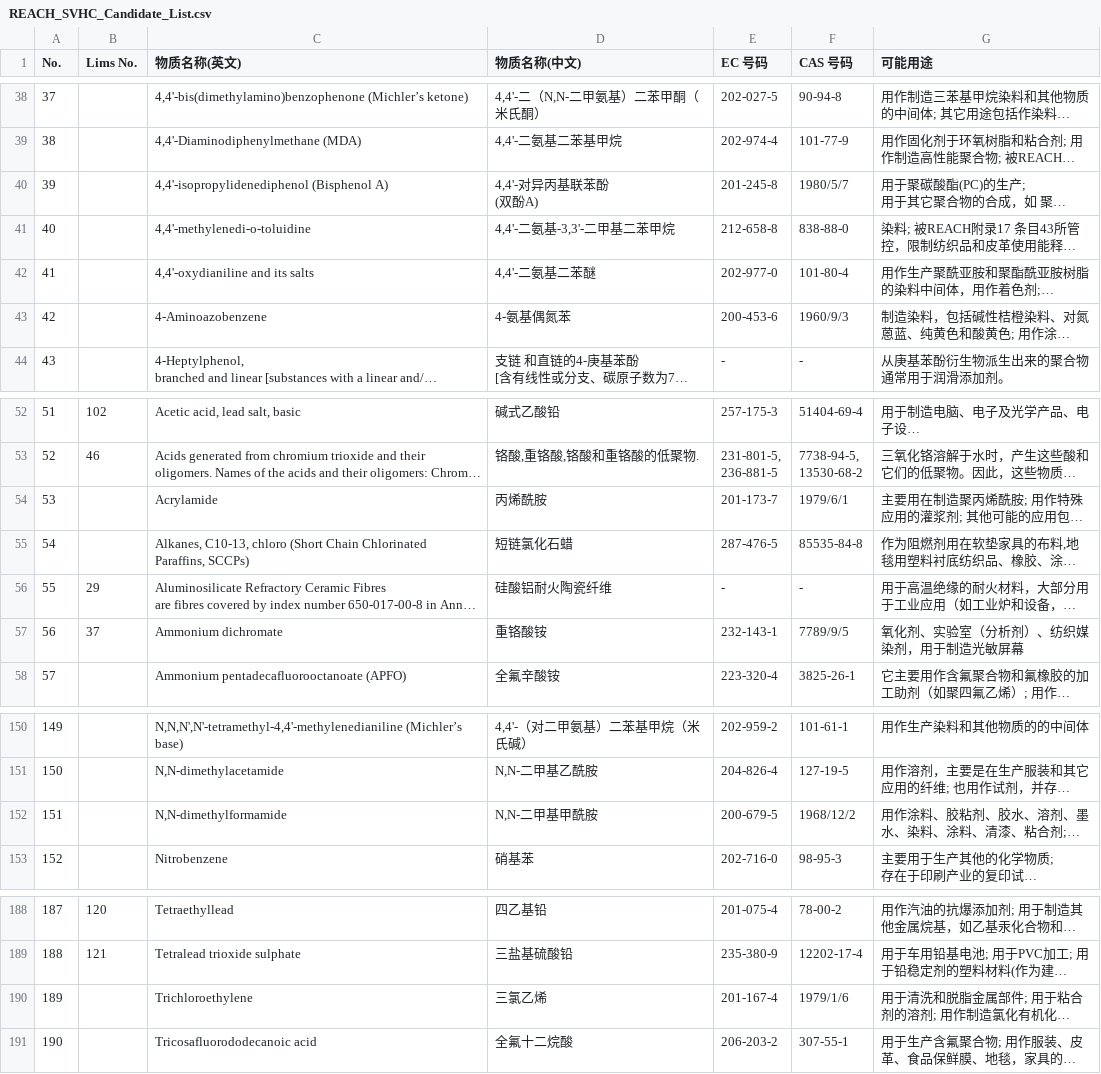
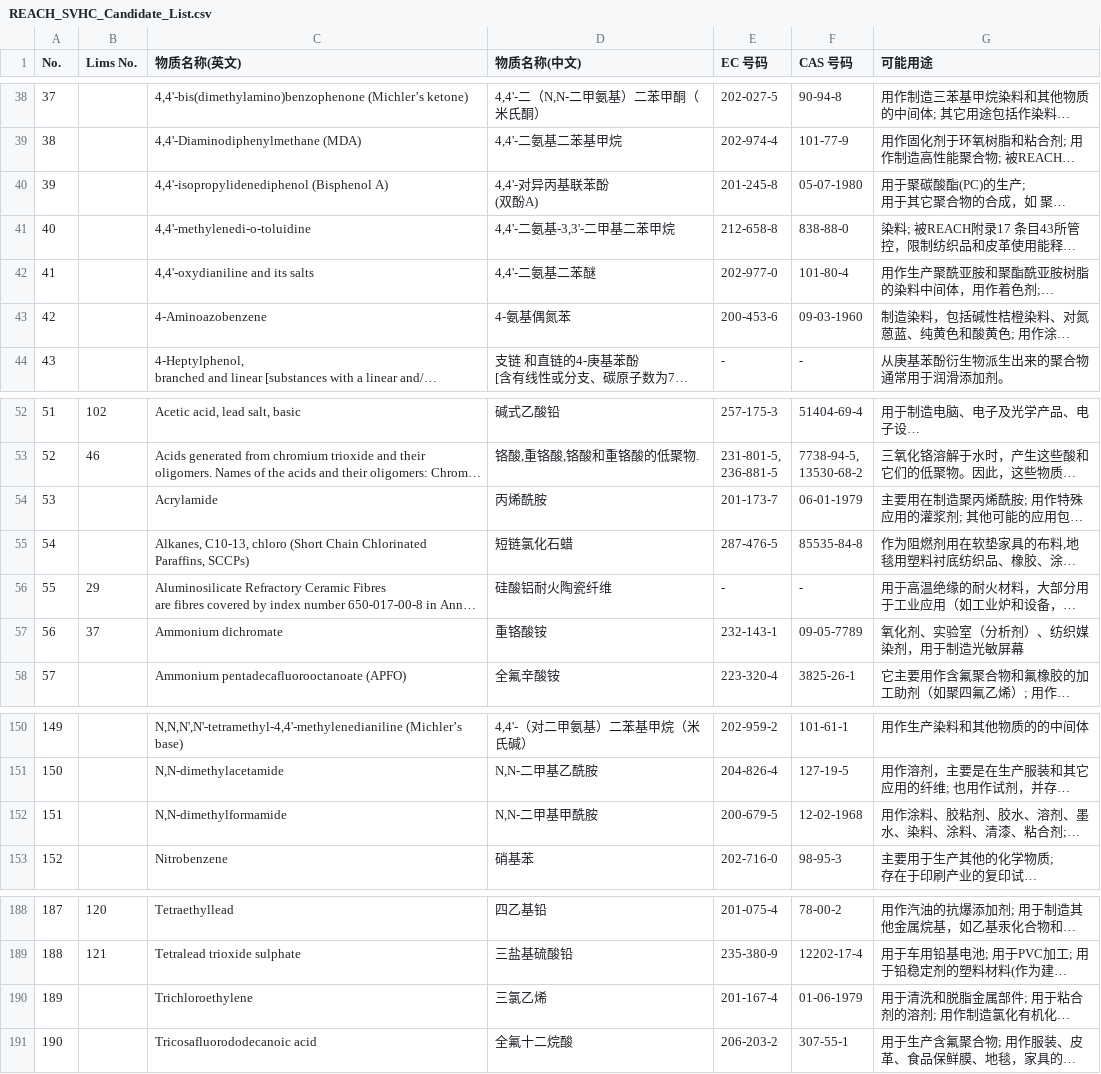
Before and after one commit to chen-huai/work, a CSV file: Operate/data/model/REACH_SVHC_Candidate_List.csv, drawn as a sheet; only a part is shown, gaps mark what is left out; long unchanged cells end in …; the diff covers the shown part only; the diff names each change by its address in the sheet, - before the commit and + after, or states it on an @@ line.

```diff
--- a/Operate/data/model/REACH_SVHC_Candidate_List.csv
+++ b/Operate/data/model/REACH_SVHC_Candidate_List.csv
-F40 (CAS 号码): 1980/5/7
+F40 (CAS 号码): 05-07-1980
-F43 (CAS 号码): 1960/9/3
+F43 (CAS 号码): 09-03-1960
-F54 (CAS 号码): 1979/6/1
+F54 (CAS 号码): 06-01-1979
-F57 (CAS 号码): 7789/9/5
+F57 (CAS 号码): 09-05-7789
-F152 (CAS 号码): 1968/12/2
+F152 (CAS 号码): 12-02-1968
-F190 (CAS 号码): 1979/1/6
+F190 (CAS 号码): 01-06-1979
```
Also changed, not shown: 1 added row and 8 edited cells elsewhere in this file, 41 other files.
